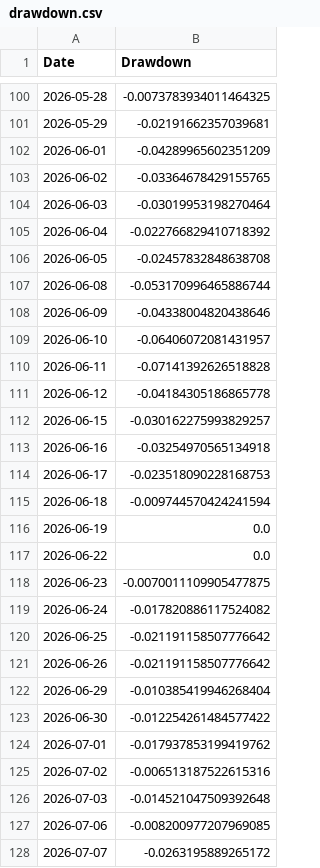
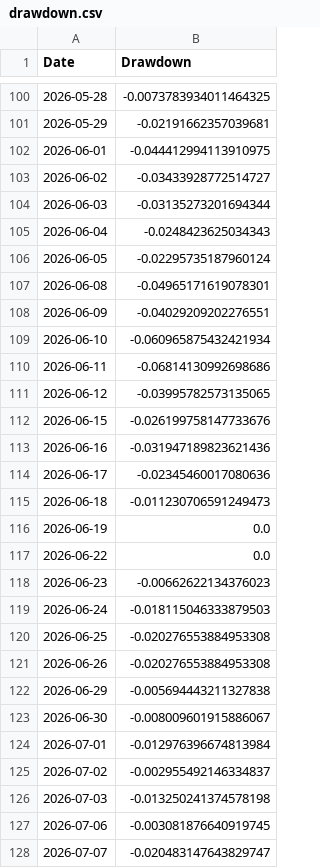
Before and after one commit to amitchoksi7747-debug/momentum-dashboard, a CSV file: data/processed/strategies/S4/drawdown.csv, drawn as a sheet; only a part is shown, gaps mark what is left out; the diff covers the shown part only.

Commit message:
data: momentum rebuild 2026-08-24 18:50 UTC

```diff
--- a/data/processed/strategies/S4/drawdown.csv
+++ b/data/processed/strategies/S4/drawdown.csv
@@ -101,28 +101,28 @@ Date,Drawdown
 2026-05-29,-0.02191662357039681
-2026-06-01,-0.04289965602351209
-2026-06-02,-0.03364678429155765
-2026-06-03,-0.03019953198270464
-2026-06-04,-0.022766829410718392
-2026-06-05,-0.02457832848638708
-2026-06-08,-0.053170996465886744
-2026-06-09,-0.04338004820438646
-2026-06-10,-0.06406072081431957
-2026-06-11,-0.07141392626518828
-2026-06-12,-0.04184305186865778
-2026-06-15,-0.030162275993829257
-2026-06-16,-0.03254970565134918
-2026-06-17,-0.023518090228168753
-2026-06-18,-0.009744570424241594
+2026-06-01,-0.044412994113910975
+2026-06-02,-0.03433928772514727
+2026-06-03,-0.03135273201694344
+2026-06-04,-0.0248423625034343
+2026-06-05,-0.02295735187960124
+2026-06-08,-0.04965171619078301
+2026-06-09,-0.04029209202276551
+2026-06-10,-0.060965875432421934
+2026-06-11,-0.06814130992698686
+2026-06-12,-0.03995782573135065
+2026-06-15,-0.026199758147733676
+2026-06-16,-0.031947189823621436
+2026-06-17,-0.02345460017080636
+2026-06-18,-0.011230706591249473
 2026-06-19,0.0
 2026-06-22,0.0
-2026-06-23,-0.0070011109905477875
-2026-06-24,-0.017820886117524082
-2026-06-25,-0.021191158507776642
-2026-06-26,-0.021191158507776642
-2026-06-29,-0.010385419946268404
-2026-06-30,-0.012254261484577422
-2026-07-01,-0.017937853199419762
-2026-07-02,-0.006513187522615316
-2026-07-03,-0.014521047509392648
-2026-07-06,-0.008200977207969085
-2026-07-07,-0.0263195889265172
+2026-06-23,-0.00662622134376023
+2026-06-24,-0.018115046333879503
+2026-06-25,-0.020276553884953308
+2026-06-26,-0.020276553884953308
+2026-06-29,-0.005694443211327838
+2026-06-30,-0.008009601915886067
+2026-07-01,-0.012976396674813984
+2026-07-02,-0.002955492146334837
+2026-07-03,-0.013250241374578198
+2026-07-06,-0.003081876640919745
+2026-07-07,-0.020483147643829747
```
Also changed, not shown: 2 removed rows and 13 edited cells elsewhere in this file, data/processed/strategies/S1/drawdown.csv, data/processed/strategies/S1/nav_vs_benchmark.csv, 29 other files.
